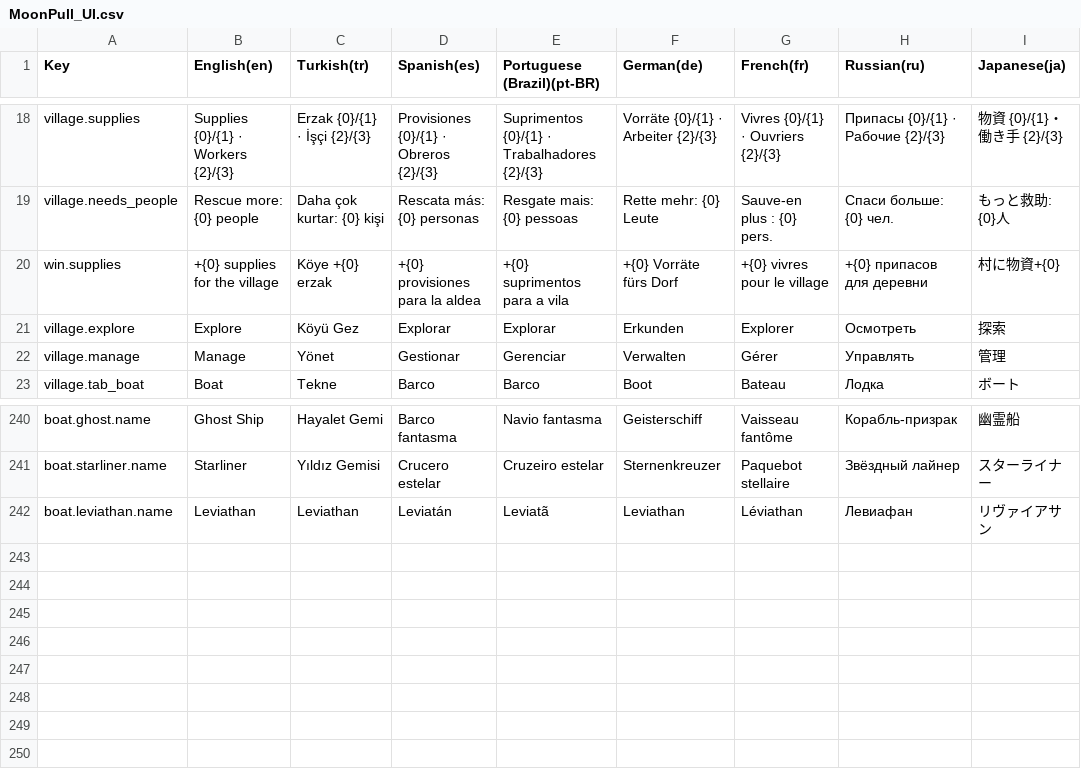
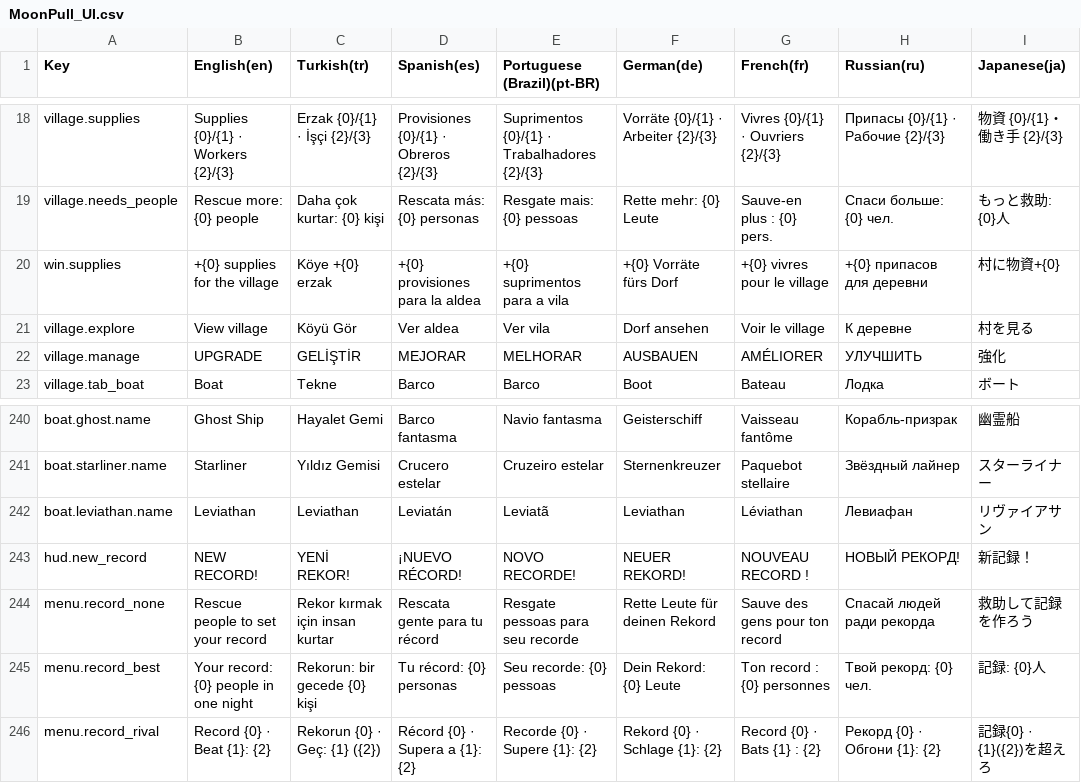
Before and after one commit to javidalishov700-blip/moon-pull, a CSV file: Assets/MoonPull/Resources/Localization/MoonPull_UI.csv, drawn as a sheet; only a part is shown, gaps mark what is left out.

```diff
--- a/Assets/MoonPull/Resources/Localization/MoonPull_UI.csv
+++ b/Assets/MoonPull/Resources/Localization/MoonPull_UI.csv
@@ -20,4 +20,4 @@ village.needs_people,"Rescue more: {0} people","Daha çok kurtar: {0} kişi","Re
 win.supplies,"+{0} supplies for the village","Köye +{0} erzak","+{0} provisiones para la aldea","+{0} suprimentos para a vila","+{0} Vorräte fürs Dorf","+{0} vivres pour le village","+{0} припасов для деревни","村に物資+{0}"
-village.explore,Explore,Köyü Gez,Explorar,Explorar,Erkunden,Explorer,Осмотреть,探索
-village.manage,Manage,Yönet,Gestionar,Gerenciar,Verwalten,Gérer,Управлять,管理
+village.explore,View village,Köyü Gör,Ver aldea,Ver vila,Dorf ansehen,Voir le village,К деревне,村を見る
+village.manage,UPGRADE,GELİŞTİR,MEJORAR,MELHORAR,AUSBAUEN,AMÉLIORER,УЛУЧШИТЬ,強化
 village.tab_boat,Boat,Tekne,Barco,Barco,Boot,Bateau,Лодка,ボート
@@ -242 +242,5 @@ boat.starliner.name,Starliner,Yıldız Gemisi,Crucero estelar,Cruzeiro estelar,S
 boat.leviathan.name,Leviathan,Leviathan,Leviatán,Leviatã,Leviathan,Léviathan,Левиафан,リヴァイアサン
+hud.new_record,NEW RECORD!,YENİ REKOR!,¡NUEVO RÉCORD!,NOVO RECORDE!,NEUER REKORD!,NOUVEAU RECORD !,НОВЫЙ РЕКОРД!,新記録！
+menu.record_none,Rescue people to set your record,Rekor kırmak için insan kurtar,Rescata gente para tu récord,Resgate pessoas para seu recorde,Rette Leute für deinen Rekord,Sauve des gens pour ton record,Спасай людей ради рекорда,救助して記録を作ろう
+menu.record_best,"Your record: {0} people in one night","Rekorun: bir gecede {0} kişi","Tu récord: {0} personas","Seu recorde: {0} pessoas","Dein Rekord: {0} Leute","Ton record : {0} personnes","Твой рекорд: {0} чел.","記録: {0}人"
+menu.record_rival,"Record {0} · Beat {1}: {2}","Rekorun {0} · Geç: {1} ({2})","Récord {0} · Supera a {1}: {2}","Recorde {0} · Supere {1}: {2}","Rekord {0} · Schlage {1}: {2}","Record {0} · Bats {1} : {2}","Рекорд {0} · Обгони {1}: {2}","記録{0} · {1}({2})を超えろ"
```
Also changed, not shown: 9 other files.
